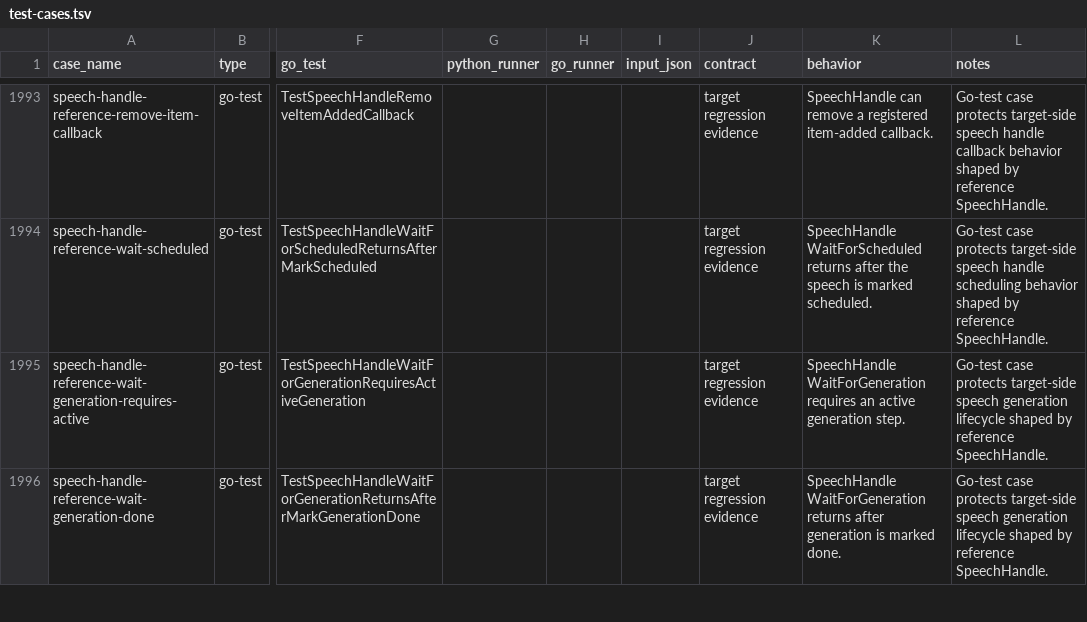
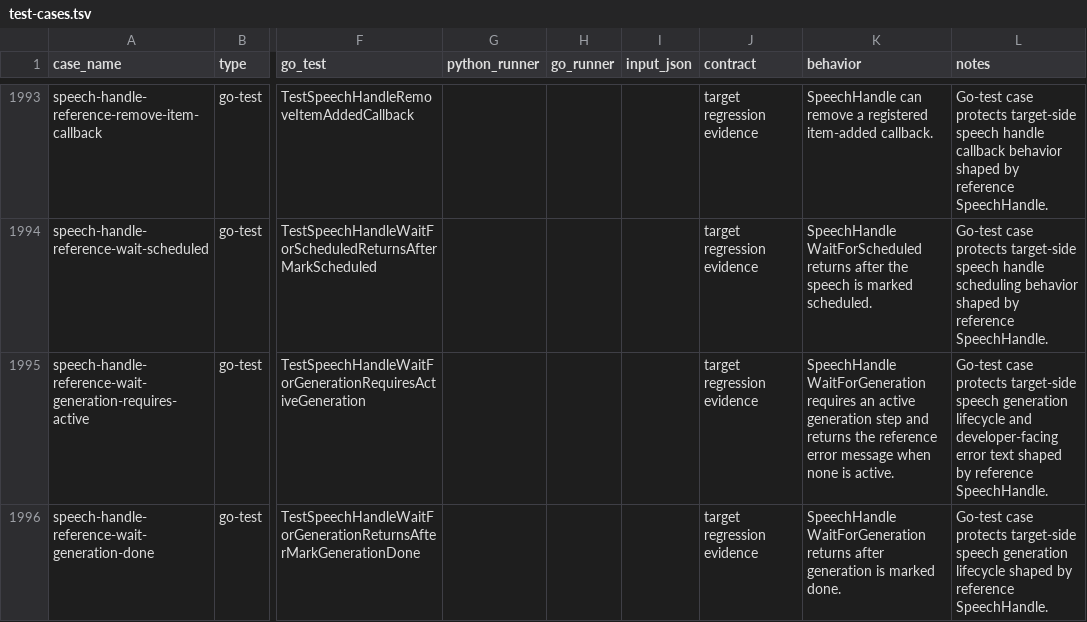
Before and after one commit to cavos-io/rtp-agent, a TSV file: scripts/parity-fixtures/test-cases.tsv, drawn as a sheet; only a part is shown, gaps mark what is left out; the diff covers the shown part only; the diff names each change by its address in the sheet, - before the commit and + after, or states it on an @@ line.

Commit message:
fix(agent): align speech handle generation errors

```diff
--- a/scripts/parity-fixtures/test-cases.tsv
+++ b/scripts/parity-fixtures/test-cases.tsv
-K1995 (behavior): …active generation step.
+K1995 (behavior): …active generation step and returns the reference error message when none is active.
-L1995 (notes): …generation lifecycle shaped by…
+L1995 (notes): …generation lifecycle and developer-facing error text shaped by…
```
Also changed, not shown: 1 added row elsewhere in this file, 2 other files.
